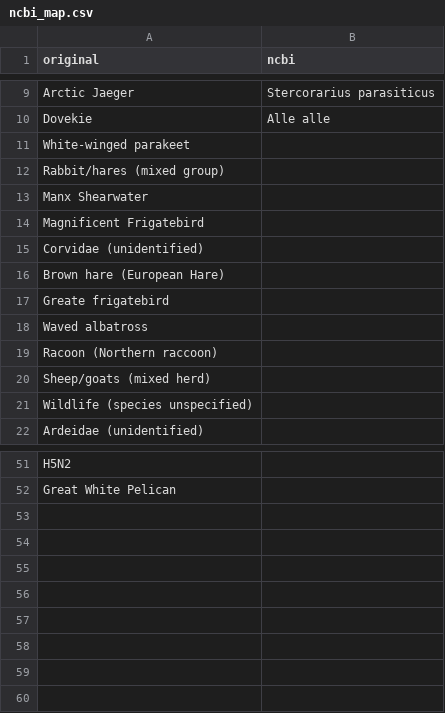
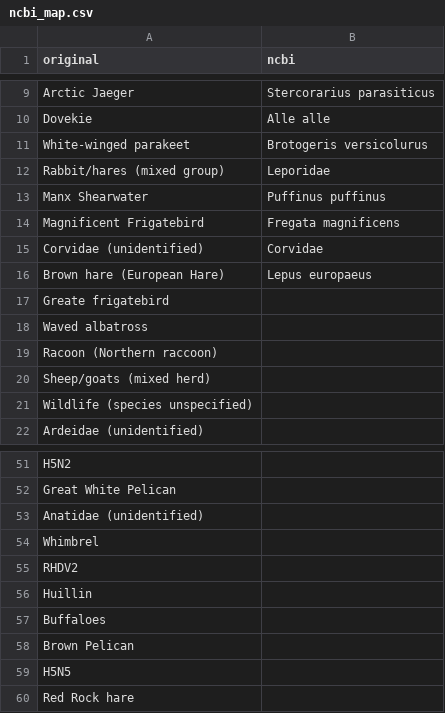
Before and after one commit to cghss-data-lab/uga-pipp, a CSV file: data/ncbi_map.csv, drawn as a sheet; only a part is shown, gaps mark what is left out.

```diff
--- a/data/ncbi_map.csv
+++ b/data/ncbi_map.csv
@@ -10,8 +10,8 @@ Arctic Jaeger,Stercorarius parasiticus
 Dovekie,Alle alle
-White-winged parakeet,
-Rabbit/hares (mixed group),
-Manx Shearwater,
-Magnificent Frigatebird,
-Corvidae (unidentified),
-Brown hare (European Hare),
+White-winged parakeet,Brotogeris versicolurus
+Rabbit/hares (mixed group),Leporidae
+Manx Shearwater,Puffinus puffinus
+Magnificent Frigatebird,Fregata magnificens
+Corvidae (unidentified),Corvidae
+Brown hare (European Hare),Lepus europaeus
 Greate frigatebird,
@@ -52 +52,9 @@ H5N2,
 Great White Pelican,
+Anatidae (unidentified),
+Whimbrel,
+RHDV2,
+Huillin,
+Buffaloes,
+Brown Pelican,
+H5N5,
+Red Rock hare,
```
Also changed, not shown: 2 other files.
